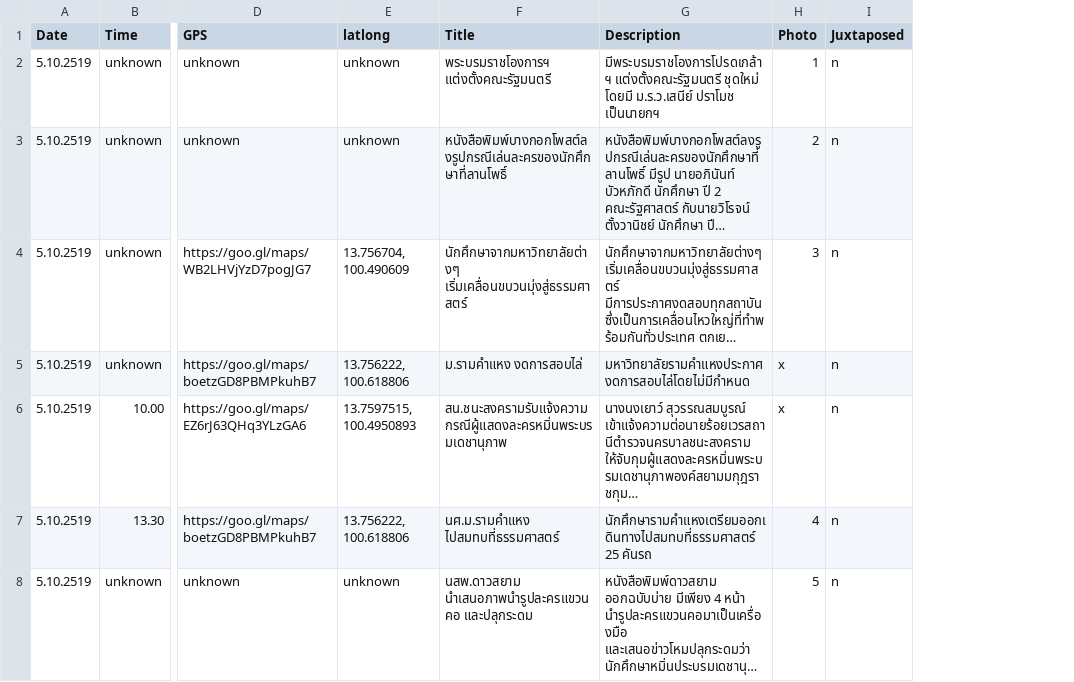
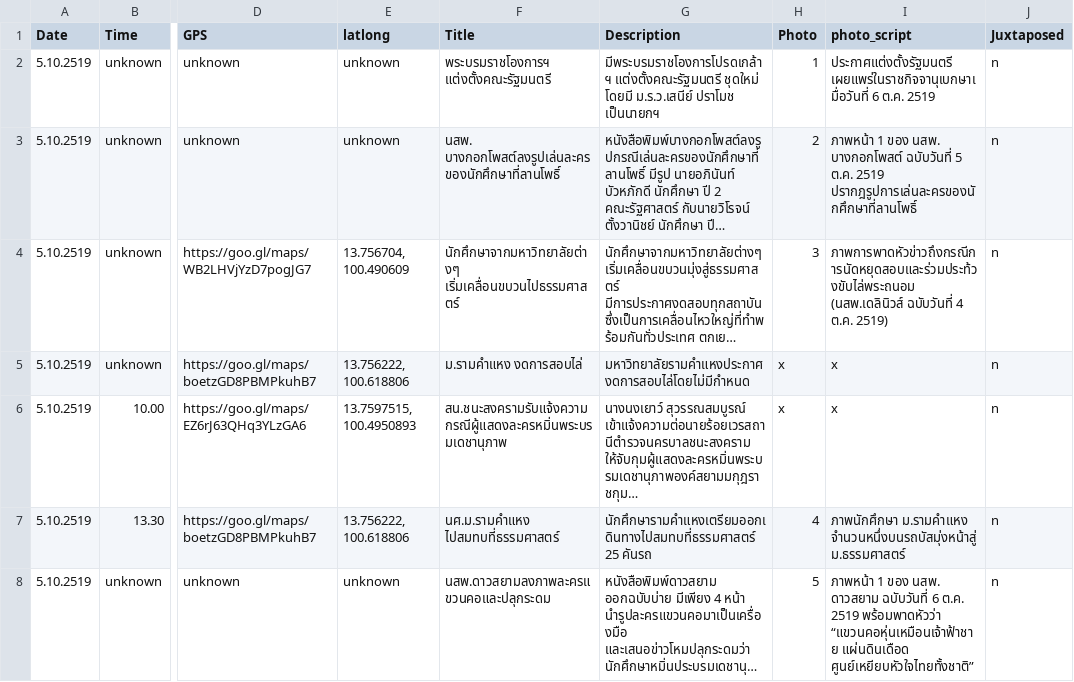
Before and after one commit to electinth/storymap-6oct, a CSV file: data.csv, drawn as a sheet; only a part is shown, gaps mark what is left out; long unchanged cells end in …; the diff covers the shown part only; the diff names each change by its address in the sheet, - before the commit and + after, or states it on an @@ line.

Commit message:
Update data and add photos

```diff
--- a/data.csv
+++ b/data.csv
+column I (photo_script), rows 2-8: ประกาศแต่งตั้งรัฐมนตรี เผยแพร่ในราชกิจจานุเบกษาเมื่อวันที่ 6 ต.ค. 2519 | ภาพหน้า 1 ของ นสพ. บางกอกโพสต์ ฉบับวันที่ 5 ต.ค. 2519 ปรากฎรูปการเล่นละครของนักศึกษาที่ลานโพธิ์ | ภาพการพาดหัวข่าวถึงกรณีการนัดหยุดสอบและร่วมประท้วงขับไล่พระถนอม (นสพ.เดลินิวส์ ฉบับวันที่ 4 ต.ค. 2519) | x | x | ภาพนักศึกษา ม.รามคำแหง จำนวนหนึ่งบนรถบัสมุ่งหน้าสู่ ม.ธรรมศาสตร์ | ภาพหน้า 1 ของ นสพ. ดาวสยาม ฉบับวันที่ 6 ต.ค. 2519 พร้อมพาดหัวว่า “แขวนคอหุ่นเหมือนเจ้าฟ้าชาย แผ่นดินเดือด ศูนย์เหยียบหัวใจไทยทั้งชาติ”
-F3 (Title): หนังสือพิมพ์บางกอกโพสต์ลงรูปกรณีเล่นละครของนักศึกษาที่ลานโพธิ์
+F3 (Title): นสพ. บางกอกโพสต์ลงรูปเล่นละครของนักศึกษาที่ลานโพธิ์
-F4 (Title): นักศึกษาจากมหาวิทยาลัยต่างๆ เริ่มเคลื่อนขบวนมุ่งสู่ธรรมศาสตร์
+F4 (Title): นักศึกษาจากมหาวิทยาลัยต่างๆ เริ่มเคลื่อนขบวนไปธรรมศาสตร์
-F8 (Title): นสพ.ดาวสยาม นำเสนอภาพนำรูปละครแขวนคอ และปลุกระดม
+F8 (Title): นสพ.ดาวสยามลงภาพละครแขวนคอและปลุกระดม
```
Also changed, not shown: 24 edited cells elsewhere in this file, 12 other files.
